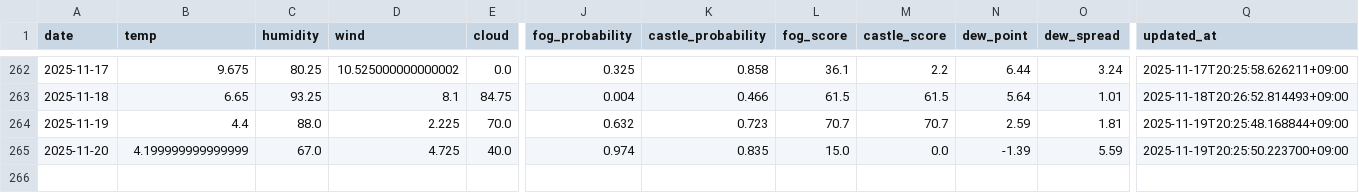
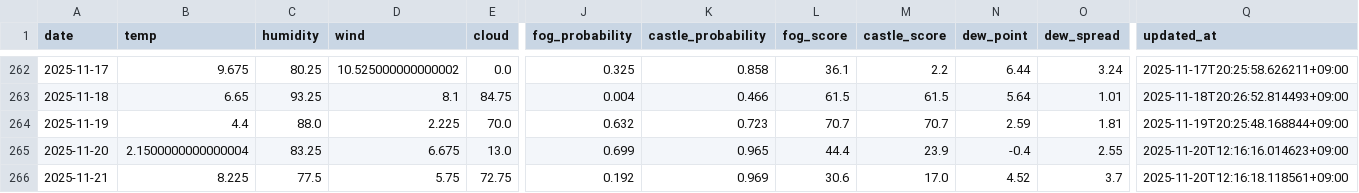
Before and after one commit to 2Gsasaki/skycastle-ai, a CSV file: data/history.csv, drawn as a sheet; only a part is shown, gaps mark what is left out; rows hold the shown columns only; the diff covers the shown part only; the diff names each change by its address in the sheet, - before the commit and + after, or states it on an @@ line.

```diff
--- a/data/history.csv
+++ b/data/history.csv
-B265 (temp): 4.199999999999999
+B265 (temp): 2.1500000000000004
-C265 (humidity): 67.0
+C265 (humidity): 83.25
-D265 (wind): 4.725
+D265 (wind): 6.675
-E265 (cloud): 40.0
+E265 (cloud): 13.0
-J265 (fog_probability): 0.974
+J265 (fog_probability): 0.699
-K265 (castle_probability): 0.835
+K265 (castle_probability): 0.965
-L265 (fog_score): 15.0
+L265 (fog_score): 44.4
-M265 (castle_score): 0.0
+M265 (castle_score): 23.9
-N265 (dew_point): -1.39
+N265 (dew_point): -0.4
-O265 (dew_spread): 5.59
+O265 (dew_spread): 2.55
-Q265 (updated_at): 2025-11-19T20:25:50.223700+09:00
+Q265 (updated_at): 2025-11-20T12:16:16.014623+09:00
+row 266: 2025-11-21 | 8.225 | 77.5 | 5.75 | 72.75 | 0.192 | 0.969 | 30.6 | 17.0 | 4.52 | 3.7 | 2025-11-20T12:16:18.118561+09:00
```
Also changed, not shown: 1 edited cell elsewhere in this file, 5 other files.
